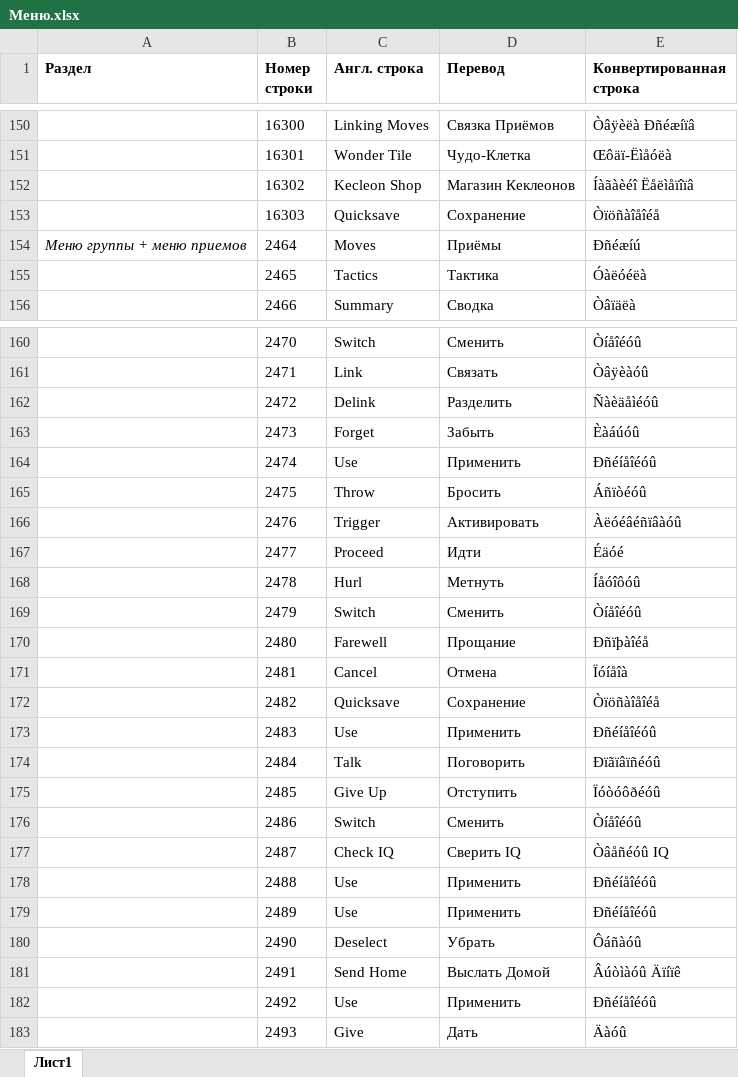
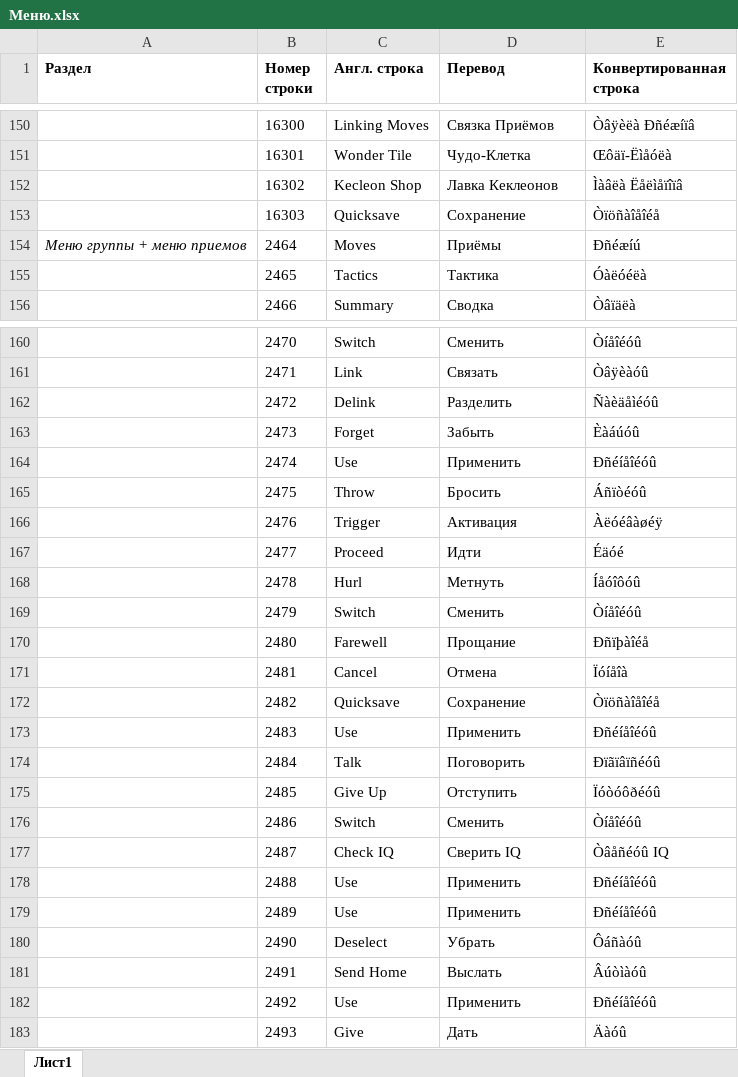
Before and after one commit to Pojirianets/Pokemon-Mystery-Dungeon-EoS-translation-hack-, an Excel workbook: Texts/Геймплей/Меню.xlsx, sheet Лист1, drawn as a sheet; only a part is shown, gaps mark what is left out; values as stored, in another font and other column widths than the file's, no borders; the diff covers the shown part only; the diff names each change by its address in the sheet, - before the commit and + after, or states it on an @@ line.

```diff
--- a/Texts/Геймплей/Меню.xlsx (sheet Лист1)
+++ b/Texts/Геймплей/Меню.xlsx (sheet Лист1)
-D152 (Перевод): Магазин Кеклеонов
+D152 (Перевод): Лавка Кеклеонов
-E152 (Конвертированная строка): Íàãàèéî Ëåëìåïîïâ
+E152 (Конвертированная строка): Ìàâëà Ëåëìåïîïâ
-D166 (Перевод): Активировать
+D166 (Перевод): Активация
-E166 (Конвертированная строка): Àëóéâéñïâàóû
+E166 (Конвертированная строка): Àëóéâàøéÿ
-D181 (Перевод): Выслать Домой
+D181 (Перевод): Выслать
-E181 (Конвертированная строка): Âúòìàóû Äïíïê
+E181 (Конвертированная строка): Âúòìàóû
```
Also changed, not shown: 104 added rows elsewhere in this sheet, 1 other file.
